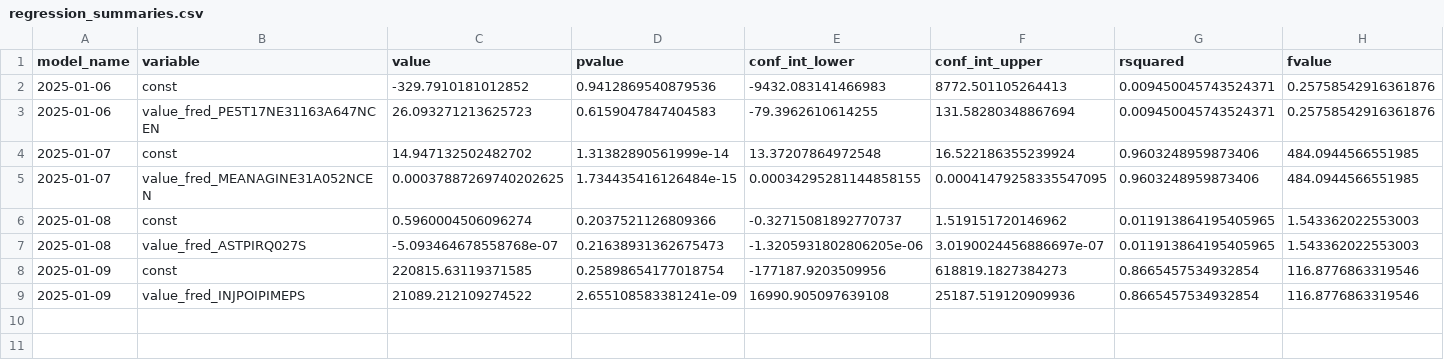
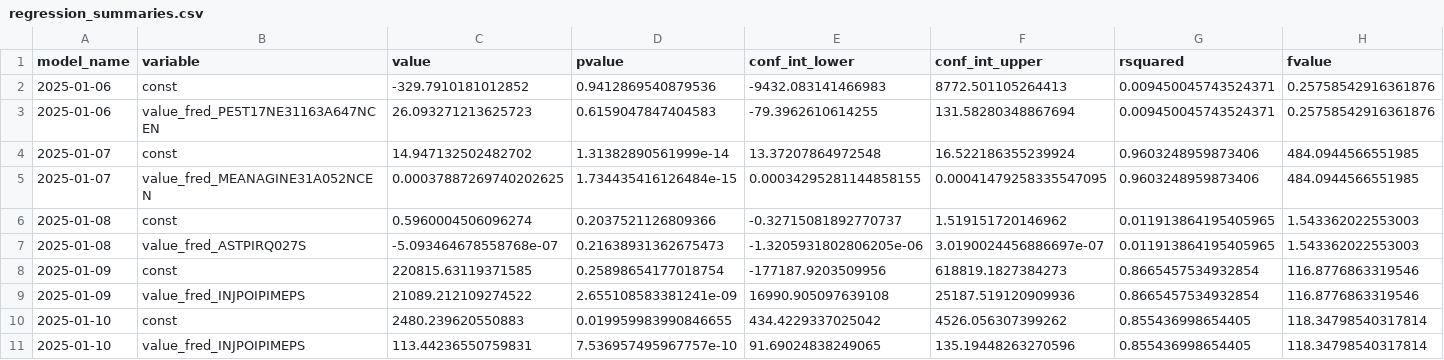
Before and after one commit to pranay-gundam/TidyTuesday, a CSV file: year_2025_week_02/regression_summaries.csv, drawn as a sheet; only a part is shown; rows hold the shown columns only; the diff names each change by its address in the sheet, - before the commit and + after, or states it on an @@ line.

```diff
--- a/year_2025_week_02/regression_summaries.csv
+++ b/year_2025_week_02/regression_summaries.csv
+row 10: 2025-01-10 | const | 2480.239620550883 | 0.019959983990846655 | 434.4229337025042 | 4526.056307399262 | 0.855436998654405 | 118.34798540317814
+row 11: 2025-01-10 | value_fred_INJPOIPIMEPS | 113.44236550759831 | 7.536957495967757e-10 | 91.69024838249065 | 135.19448263270596 | 0.855436998654405 | 118.34798540317814
```
Also changed, not shown: 3 other files.
